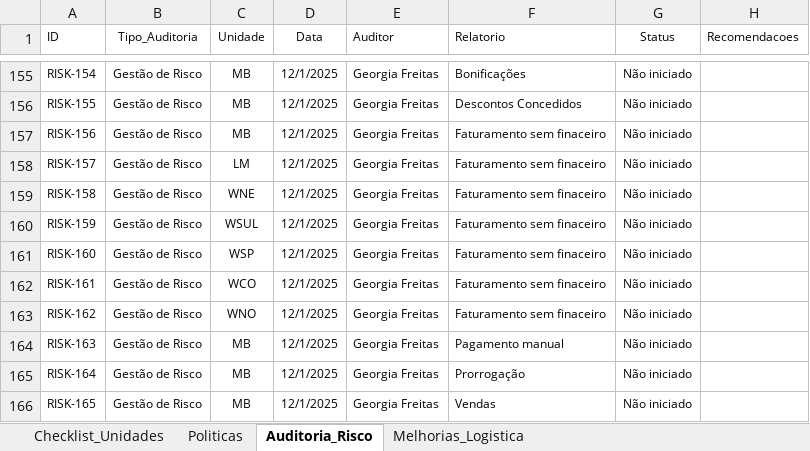
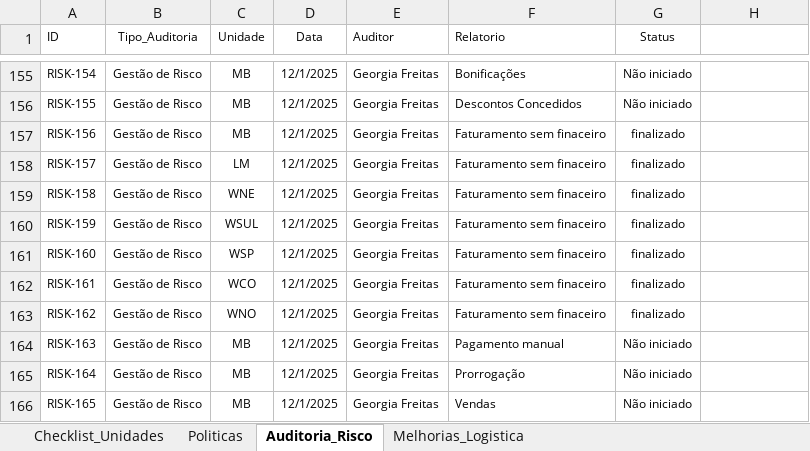
Before and after one commit to Georgiafreitas/dashboardauditorialm, an Excel workbook: base_auditoria.xlsx, sheet Auditoria_Risco, drawn as a sheet; only a part is shown, gaps mark what is left out; values as stored, in another font and other column widths than the file's, no borders; the diff covers the shown part only; the diff names each change by its address in the sheet, - before the commit and + after, or states it on an @@ line.

Commit message:
Add files via upload

```diff
--- a/base_auditoria.xlsx (sheet Auditoria_Risco)
+++ b/base_auditoria.xlsx (sheet Auditoria_Risco)
-H1: Recomendacoes
+H1: (empty)
-G157:G163 (Status): Não iniciado
+G157:G163 (Status): finalizado
```
Also changed, not shown: 77 added rows elsewhere in this sheet.
